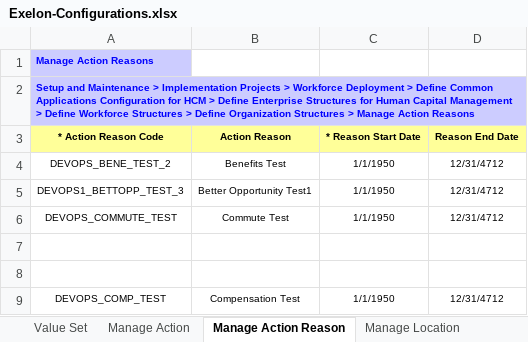
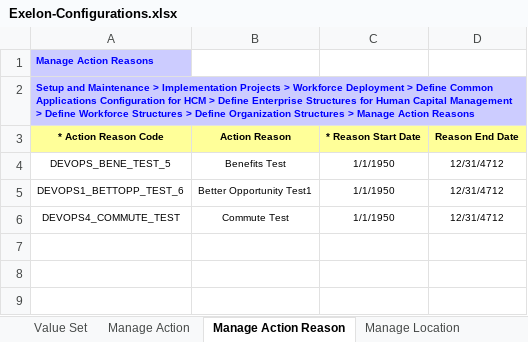
Before and after one commit to paoloxide/HCM_Set_5_6_Config, an Excel workbook: Exelon-Configurations.xlsx, sheet Manage Action Reason, drawn as a sheet; values as stored, in another font and other column widths than the file's, no borders; the diff names each change by its address in the sheet, - before the commit and + after, or states it on an @@ line.

```diff
--- a/Exelon-Configurations.xlsx (sheet Manage Action Reason)
+++ b/Exelon-Configurations.xlsx (sheet Manage Action Reason)
-A4 (* Action Reason Code): DEVOPS_BENE_TEST_2
+A4 (* Action Reason Code): DEVOPS_BENE_TEST_5
-A5 (* Action Reason Code): DEVOPS1_BETTOPP_TEST_3
+A5 (* Action Reason Code): DEVOPS1_BETTOPP_TEST_6
-A6 (* Action Reason Code): DEVOPS_COMMUTE_TEST
+A6 (* Action Reason Code): DEVOPS4_COMMUTE_TEST
-row 7: (empty)
-row 8: (empty)
-row 9: DEVOPS_COMP_TEST | Compensation Test | 1/1/1950 | 12/31/4712
```
Also changed, not shown: sheet Manage Action, sheet Manage Department Trees, sheet Manage Location, sheet Manage Business Unit, sheet Value Set, sheet Divisions, 3 more sheets, other sheet tabs, charts or pictures.
